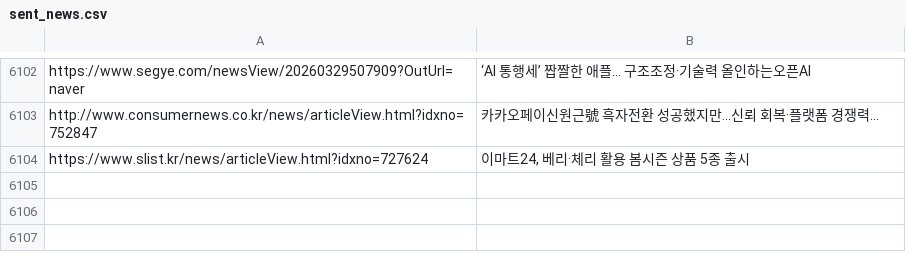
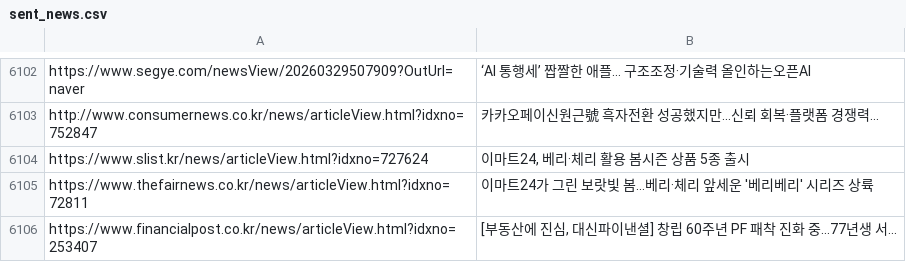
Before and after one commit to dhlee13147-lang/my-news-bot, a CSV file: sent_news.csv, drawn as a sheet; only a part is shown, gaps mark what is left out; the diff names each change by its address in the sheet, - before the commit and + after, or states it on an @@ line.

```diff
--- a/sent_news.csv
+++ b/sent_news.csv
+row 6105: https://www.thefairnews.co.kr/news/articleView.html?idxno=72811 | 이마트24가 그린 보랏빛 봄…베리·체리 앞세운 '베리베리' 시리즈 상륙
+row 6106: https://www.financialpost.co.kr/news/articleView.html?idxno=253407 | [부동산에 진심, 대신파이낸셜] 창립 60주년 PF 패착 진화 중...77년생 서...
```
